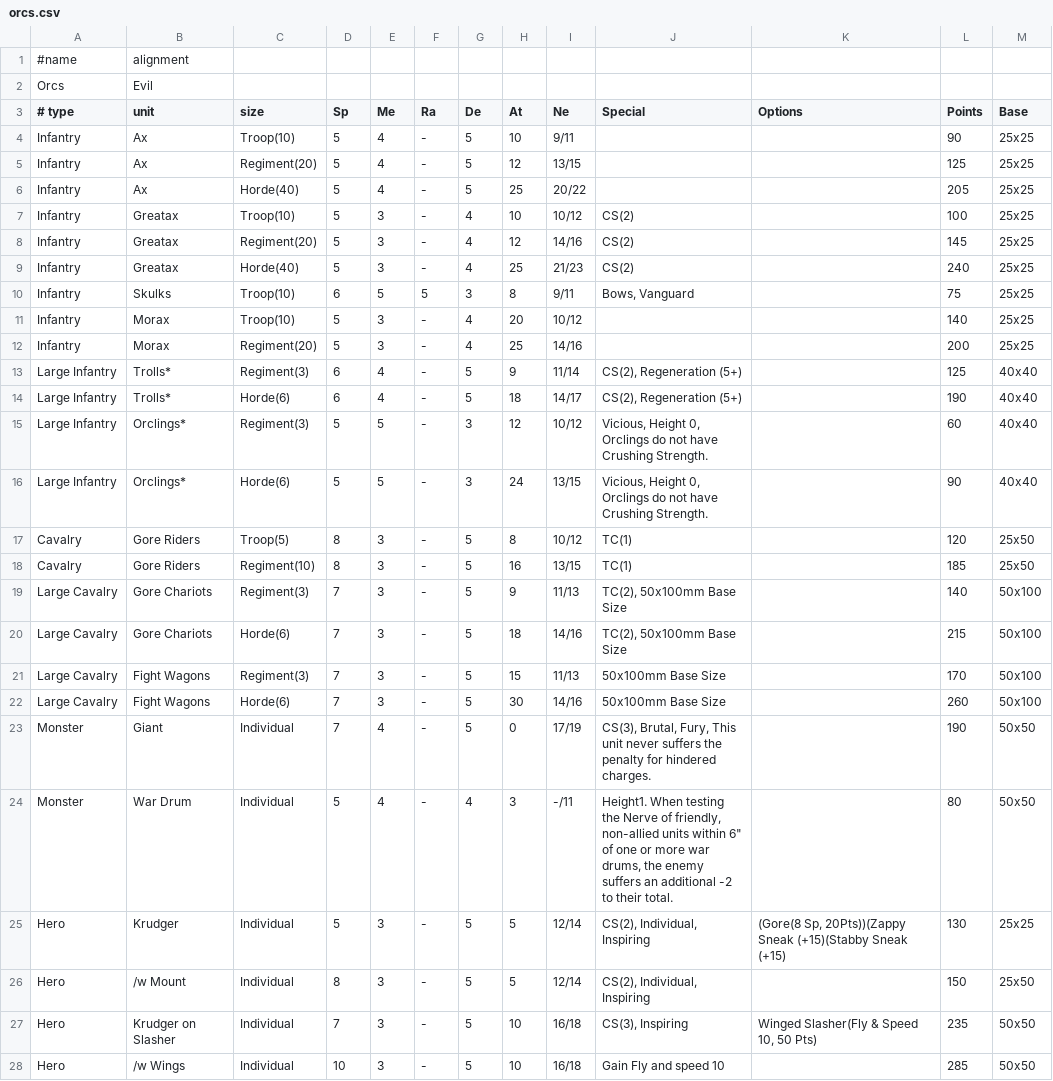
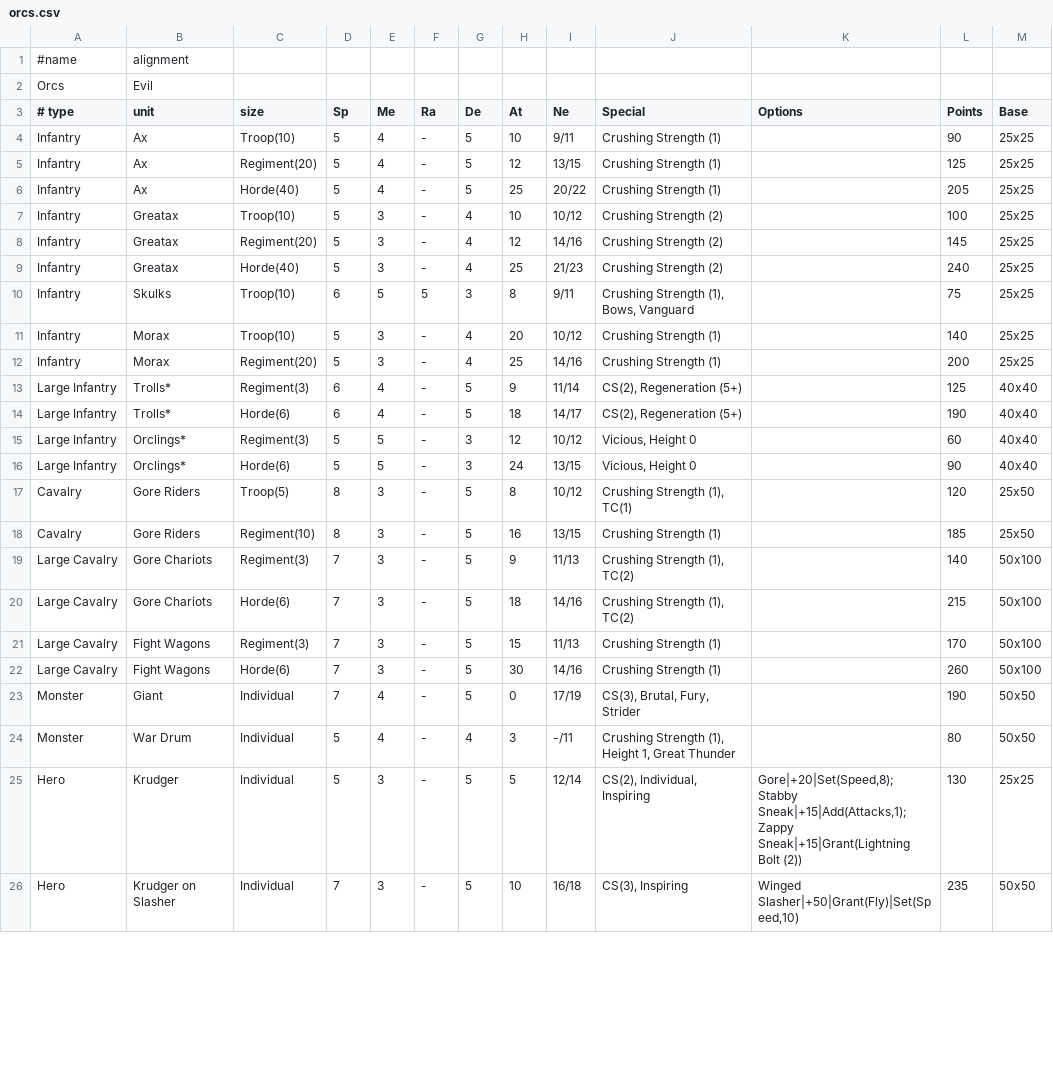
Before and after one commit to dheller1/kowsim, a CSV file: data/kow/forces/orcs.csv, drawn as a sheet; only a part is shown; the diff covers the shown part only.

```diff
--- a/data/kow/forces/orcs.csv
+++ b/data/kow/forces/orcs.csv
@@ -3,26 +3,24 @@ Orcs,Evil,,,,,,,,,,,
 # type,unit,size,Sp,Me,Ra,De,At,Ne,Special,Options,Points,Base
-Infantry,Ax,Troop(10),5,4,-,5,10,9/11,,,90,25x25
-Infantry,Ax,Regiment(20),5,4,-,5,12,13/15,,,125,25x25
-Infantry,Ax,Horde(40),5,4,-,5,25,20/22,,,205,25x25
-Infantry,Greatax,Troop(10),5,3,-,4,10,10/12,CS(2),,100,25x25
-Infantry,Greatax,Regiment(20),5,3,-,4,12,14/16,CS(2),,145,25x25
-Infantry,Greatax,Horde(40),5,3,-,4,25,21/23,CS(2),,240,25x25
-Infantry,Skulks,Troop(10),6,5,5,3,8,9/11,"Bows, Vanguard",,75,25x25
-Infantry,Morax,Troop(10),5,3,-,4,20,10/12,,,140,25x25
-Infantry,Morax,Regiment(20),5,3,-,4,25,14/16,,,200,25x25
+Infantry,Ax,Troop(10),5,4,-,5,10,9/11,Crushing Strength (1),,90,25x25
+Infantry,Ax,Regiment(20),5,4,-,5,12,13/15,Crushing Strength (1),,125,25x25
+Infantry,Ax,Horde(40),5,4,-,5,25,20/22,Crushing Strength (1),,205,25x25
+Infantry,Greatax,Troop(10),5,3,-,4,10,10/12,Crushing Strength (2),,100,25x25
+Infantry,Greatax,Regiment(20),5,3,-,4,12,14/16,Crushing Strength (2),,145,25x25
+Infantry,Greatax,Horde(40),5,3,-,4,25,21/23,Crushing Strength (2),,240,25x25
+Infantry,Skulks,Troop(10),6,5,5,3,8,9/11,"Crushing Strength (1), Bows, Vanguard",,75,25x25
+Infantry,Morax,Troop(10),5,3,-,4,20,10/12,Crushing Strength (1),,140,25x25
+Infantry,Morax,Regiment(20),5,3,-,4,25,14/16,Crushing Strength (1),,200,25x25
 Large Infantry,Trolls*,Regiment(3),6,4,-,5,9,11/14,"CS(2), Regeneration (5+)",,125,40x40
 Large Infantry,Trolls*,Horde(6),6,4,-,5,18,14/17,"CS(2), Regeneration (5+)",,190,40x40
-Large Infantry,Orclings*,Regiment(3),5,5,-,3,12,10/12,"Vicious, Height 0, Orclings do not have Crushing Strength.",,60,40x40
-Large Infantry,Orclings*,Horde(6),5,5,-,3,24,13/15,"Vicious, Height 0, Orclings do not have Crushing Strength.",,90,40x40
-Cavalry,Gore Riders,Troop(5),8,3,-,5,8,10/12,TC(1),,120,25x50
-Cavalry,Gore Riders,Regiment(10),8,3,-,5,16,13/15,TC(1),,185,25x50
-Large Cavalry,Gore Chariots,Regiment(3),7,3,-,5,9,11/13,"TC(2), 50x100mm Base Size",,140,50x100
-Large Cavalry,Gore Chariots,Horde(6),7,3,-,5,18,14/16,"TC(2), 50x100mm Base Size",,215,50x100
-Large Cavalry,Fight Wagons,Regiment(3),7,3,-,5,15,11/13,50x100mm Base Size,,170,50x100
-Large Cavalry,Fight Wagons,Horde(6),7,3,-,5,30,14/16,50x100mm Base Size,,260,50x100
-Monster,Giant,Individual,7,4,-,5,0,17/19,"CS(3), Brutal, Fury, This unit never suffers the penalty for hindered charges.",,190,50x50
-Monster,War Drum,Individual,5,4,-,4,3,-/11,"Height1. When testing the Nerve of friendly, non-allied units within 6"" of one or more war drums, the enemy suffers an additional -2 to their total.",,80,50x50
-Hero,Krudger,Individual,5,3,-,5,5,12/14,"CS(2), Individual, Inspiring","(Gore(8 Sp, 20Pts))(Zappy Sneak (+15)(Stabby Sneak (+15)",130,25x25
-Hero,/w Mount,Individual,8,3,-,5,5,12/14,"CS(2), Individual, Inspiring",,150,25x50
-Hero,Krudger on Slasher,Individual,7,3,-,5,10,16/18,"CS(3), Inspiring","Winged Slasher(Fly & Speed 10, 50 Pts)",235,50x50
-Hero,/w Wings,Individual,10,3,-,5,10,16/18,Gain Fly and speed 10,,285,50x50
+Large Infantry,Orclings*,Regiment(3),5,5,-,3,12,10/12,"Vicious, Height 0",,60,40x40
+Large Infantry,Orclings*,Horde(6),5,5,-,3,24,13/15,"Vicious, Height 0",,90,40x40
+Cavalry,Gore Riders,Troop(5),8,3,-,5,8,10/12,"Crushing Strength (1), TC(1)",,120,25x50
+Cavalry,Gore Riders,Regiment(10),8,3,-,5,16,13/15,Crushing Strength (1),,185,25x50
+Large Cavalry,Gore Chariots,Regiment(3),7,3,-,5,9,11/13,"Crushing Strength (1), TC(2)",,140,50x100
+Large Cavalry,Gore Chariots,Horde(6),7,3,-,5,18,14/16,"Crushing Strength (1), TC(2)",,215,50x100
+Large Cavalry,Fight Wagons,Regiment(3),7,3,-,5,15,11/13,Crushing Strength (1),,170,50x100
+Large Cavalry,Fight Wagons,Horde(6),7,3,-,5,30,14/16,Crushing Strength (1),,260,50x100
+Monster,Giant,Individual,7,4,-,5,0,17/19,"CS(3), Brutal, Fury, Strider",,190,50x50
+Monster,War Drum,Individual,5,4,-,4,3,-/11,"Crushing Strength (1), Height 1, Great Thunder",,80,50x50
+Hero,Krudger,Individual,5,3,-,5,5,12/14,"CS(2), Individual, Inspiring","Gore|+20|Set(Speed,8);Stabby Sneak|+15|Add(Attacks,1);Zappy Sneak|+15|Grant(Lightning Bolt (2))",130,25x25
+Hero,Krudger on Slasher,Individual,7,3,-,5,10,16/18,"CS(3), Inspiring","Winged Slasher|+50|Grant(Fly)|Set(Speed,10)",235,50x50
```
Also changed, not shown: 2 added rows, 5 removed rows and 11 edited cells elsewhere in this file, data/kow/forces/goblins.csv, data/kow/forces/ogres.csv.
